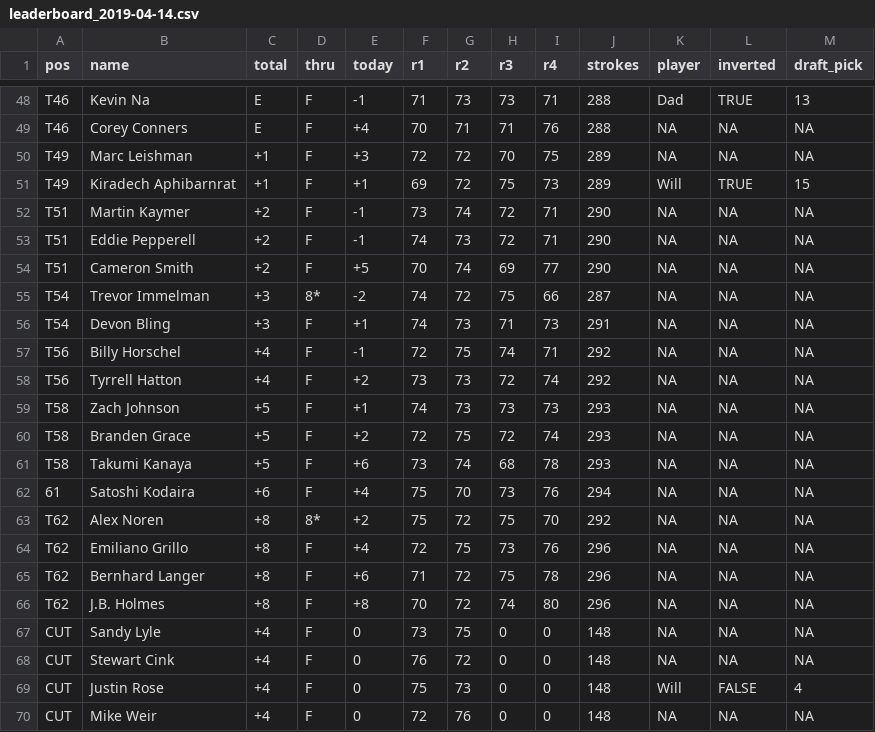
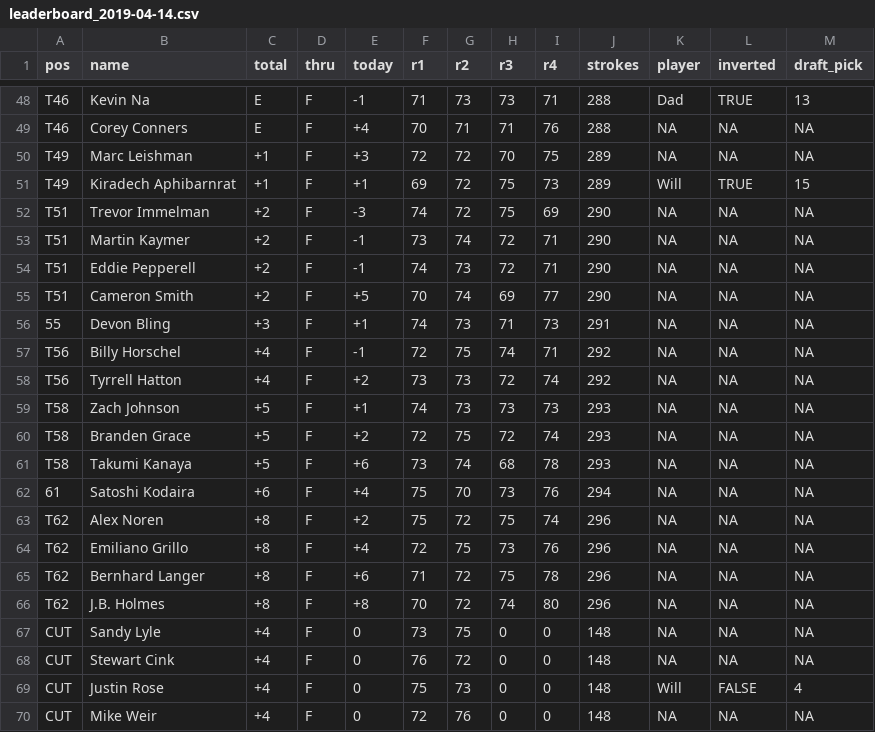
Before and after one commit to TK2575/threeIdiots, a CSV file: 2019_masters/data/leaderboard_2019-04-14.csv, drawn as a sheet; only a part is shown, gaps mark what is left out; the diff covers the shown part only.

```diff
--- a/2019_masters/data/leaderboard_2019-04-14.csv
+++ b/2019_masters/data/leaderboard_2019-04-14.csv
@@ -51,2 +51,3 @@ T49,Marc Leishman,+1,F,+3,72,72,70,75,289,NA,NA,NA
 T49,Kiradech Aphibarnrat,+1,F,+1,69,72,75,73,289,Will,TRUE,15
+T51,Trevor Immelman,+2,F,-3,74,72,75,69,290,NA,NA,NA
 T51,Martin Kaymer,+2,F,-1,73,74,72,71,290,NA,NA,NA
@@ -54,4 +55,3 @@ T51,Eddie Pepperell,+2,F,-1,74,73,72,71,290,NA,NA,NA
 T51,Cameron Smith,+2,F,+5,70,74,69,77,290,NA,NA,NA
-T54,Trevor Immelman,+3,8*,-2,74,72,75,66,287,NA,NA,NA
-T54,Devon Bling,+3,F,+1,74,73,71,73,291,NA,NA,NA
+55,Devon Bling,+3,F,+1,74,73,71,73,291,NA,NA,NA
 T56,Billy Horschel,+4,F,-1,72,75,74,71,292,NA,NA,NA
@@ -62,3 +62,3 @@ T58,Takumi Kanaya,+5,F,+6,73,74,68,78,293,NA,NA,NA
 61,Satoshi Kodaira,+6,F,+4,75,70,73,76,294,NA,NA,NA
-T62,Alex Noren,+8,8*,+2,75,72,75,70,292,NA,NA,NA
+T62,Alex Noren,+8,F,+2,75,72,75,74,296,NA,NA,NA
 T62,Emiliano Grillo,+8,F,+4,72,75,73,76,296,NA,NA,NA
```
Also changed, not shown: 3 added rows, 3 removed rows and 30 edited cells elsewhere in this file, 1 other file.
